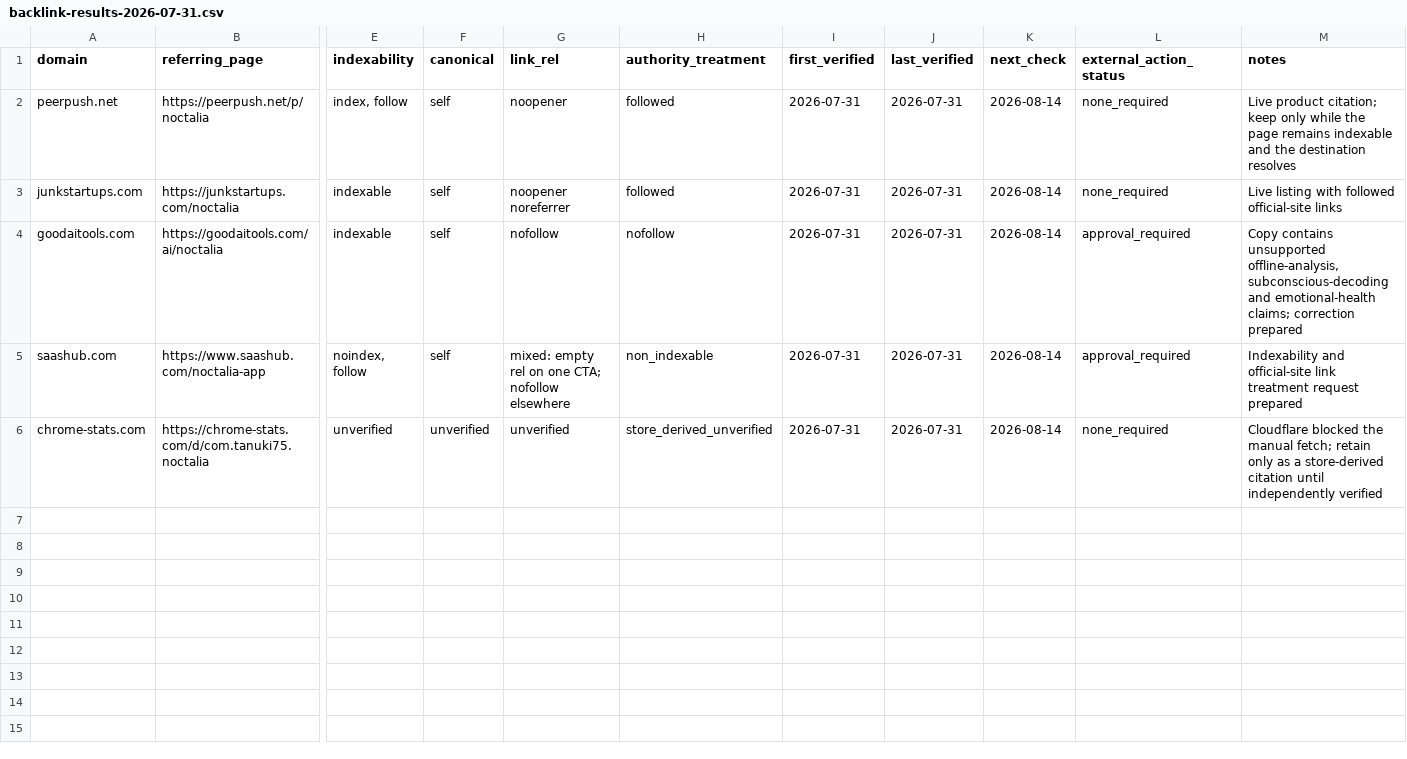
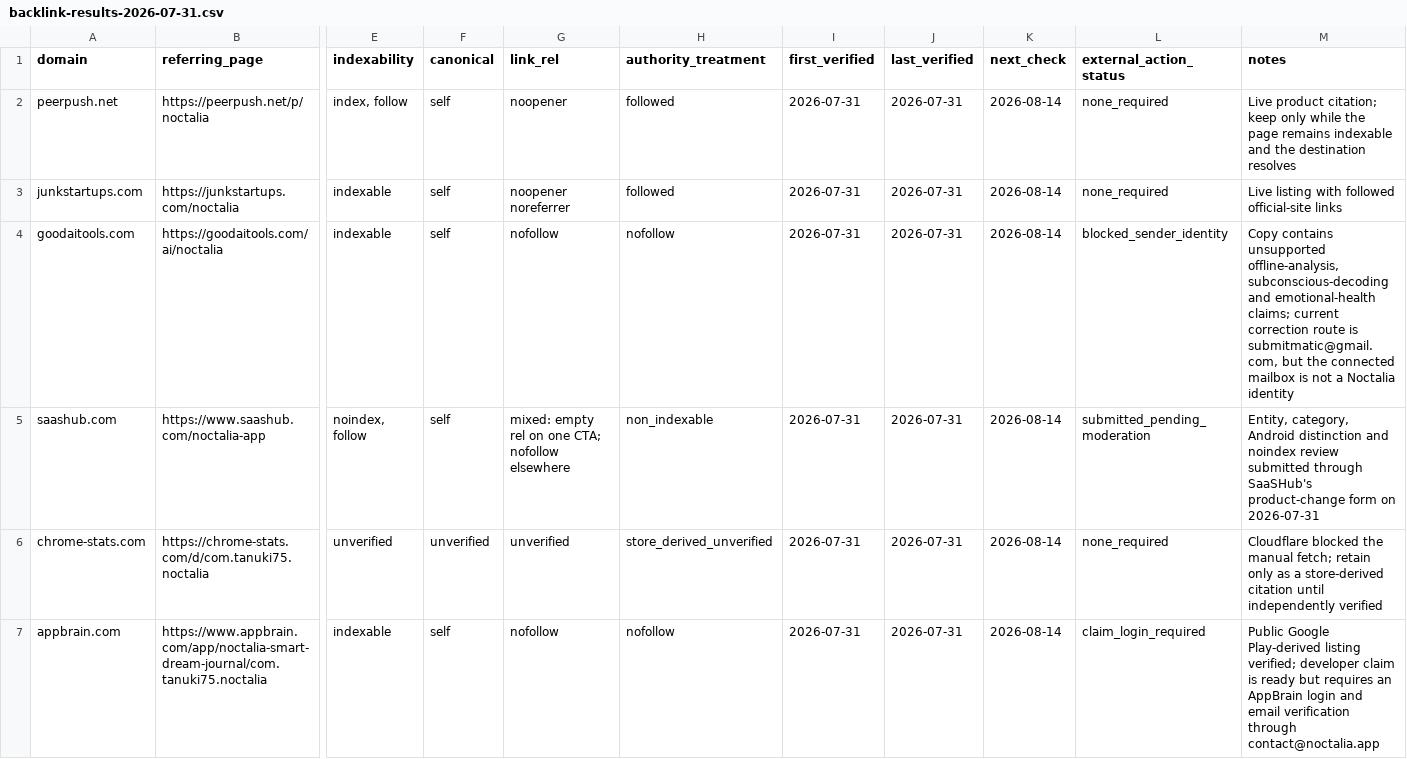
Before and after one commit to thannous/dreamer, a CSV file: marketing/seo/backlink-results-2026-07-31.csv, drawn as a sheet; only a part is shown, gaps mark what is left out; rows hold the shown columns only; the diff names each change by its address in the sheet, - before the commit and + after, or states it on an @@ line.

Commit message:
docs(seo): record authority sprint execution

```diff
--- a/marketing/seo/backlink-results-2026-07-31.csv
+++ b/marketing/seo/backlink-results-2026-07-31.csv
-L4 (external_action_status): approval_required
+L4 (external_action_status): blocked_sender_identity
-M4 (notes): …emotional-health claims; correction prepared
+M4 (notes): …emotional-health claims; current correction route is submitmatic@gmail.com, but the connected mailbox is not a Noctalia identity
-L5 (external_action_status): approval_required
+L5 (external_action_status): submitted_pending_moderation
-M5 (notes): Indexability and official-site link treatment request prepared
+M5 (notes): Entity, category, Android distinction and noindex review submitted through SaaSHub's product-change form on 2026-07-31
+row 7: appbrain.com | https://www.appbrain.com/app/noctalia-smart-dream-journal/com.tanuki75.noctalia | indexable | self | nofollow | nofollow | 2026-07-31 | 2026-07-31 | 2026-08-14 | claim_login_required | Public Google Play-derived listing verified; developer claim is ready but requires an AppBrain login and email verification through contact@noctalia.app
```
Also changed, not shown: marketing/seo/backlink-outreach-log-2026-07-31.csv, marketing/seo/backlink-prospects-2026-07-31.csv, 1 other file.
